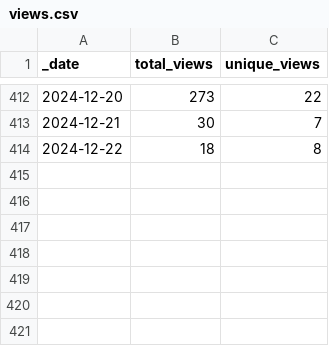
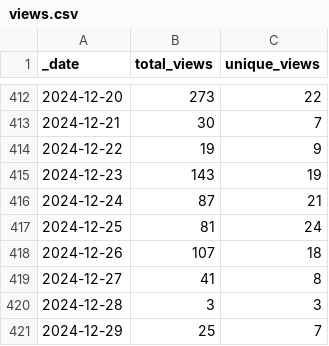
Before and after one commit to frankdjx/repo_traffic, a CSV file: traffic/views.csv, drawn as a sheet; only a part is shown, gaps mark what is left out.

Commit message:
GitHub traffic

```diff
--- a/traffic/views.csv
+++ b/traffic/views.csv
@@ -413,2 +413,9 @@ _date,total_views,unique_views
 2024-12-21,30,7
-2024-12-22,18,8
+2024-12-22,19,9
+2024-12-23,143,19
+2024-12-24,87,21
+2024-12-25,81,24
+2024-12-26,107,18
+2024-12-27,41,8
+2024-12-28,3,3
+2024-12-29,25,7
```
Also changed, not shown: traffic/clones.csv, 1 other file.
